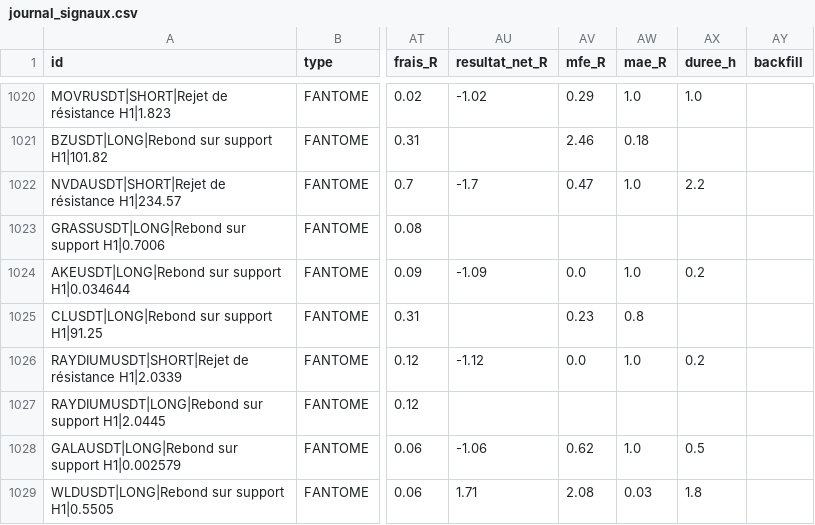
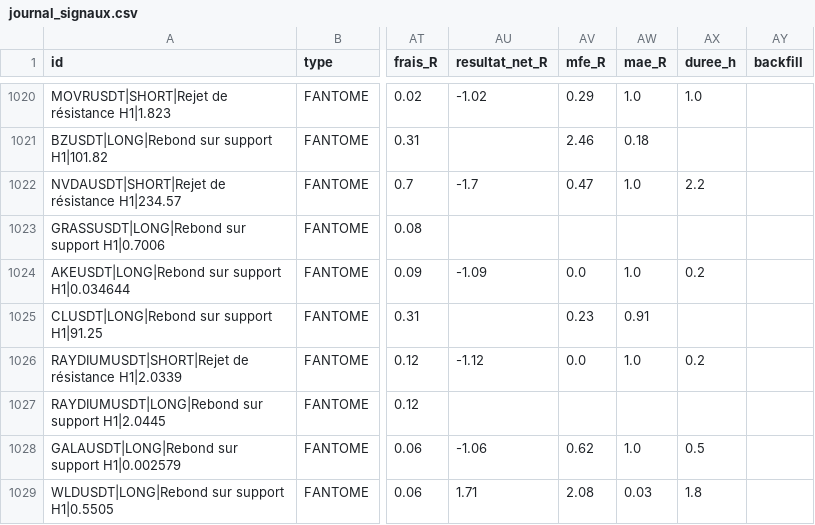
Before and after one commit to fraispropr-ship-it/crypto-pepite, a CSV file: journal_signaux.csv, drawn as a sheet; only a part is shown, gaps mark what is left out; the diff covers the shown part only; the diff names each change by its address in the sheet, - before the commit and + after, or states it on an @@ line.

```diff
--- a/journal_signaux.csv
+++ b/journal_signaux.csv
-AW1025 (mae_R): 0.8
+AW1025 (mae_R): 0.91
```
Also changed, not shown: 43 edited cells elsewhere in this file, 1 other file.
